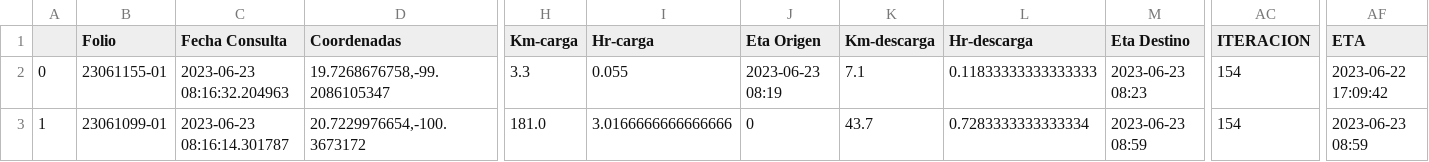
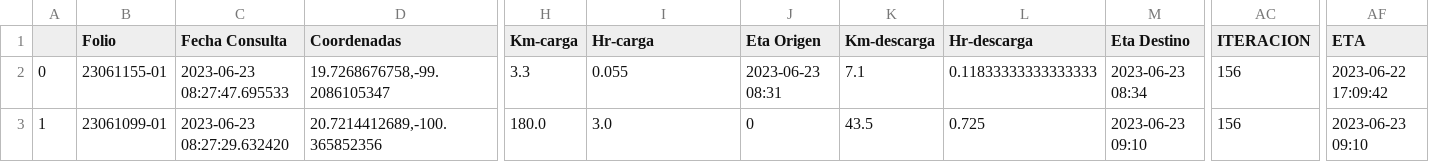
Before and after one commit to NLSCDA/Proyecto-Prisma, a CSV file: Ultima_Consulta.csv, drawn as a sheet; only a part is shown, gaps mark what is left out; the diff names each change by its address in the sheet, - before the commit and + after, or states it on an @@ line.

Commit message:
Actualizacion

```diff
--- a/Ultima_Consulta.csv
+++ b/Ultima_Consulta.csv
-C2 (Fecha Consulta): 2023-06-23 08:16:32.204963
+C2 (Fecha Consulta): 2023-06-23 08:27:47.695533
-J2 (Eta Origen): 2023-06-23 08:19
+J2 (Eta Origen): 2023-06-23 08:31
-M2 (Eta Destino): 2023-06-23 08:23
+M2 (Eta Destino): 2023-06-23 08:34
-AC2:AC3 (ITERACION): 154
+AC2:AC3 (ITERACION): 156
-C3 (Fecha Consulta): 2023-06-23 08:16:14.301787
+C3 (Fecha Consulta): 2023-06-23 08:27:29.632420
-D3 (Coordenadas): 20.7229976654,-100.3673172
+D3 (Coordenadas): 20.7214412689,-100.365852356
-H3 (Km-carga): 181.0
+H3 (Km-carga): 180.0
-I3 (Hr-carga): 3.0166666666666666
+I3 (Hr-carga): 3.0
-K3 (Km-descarga): 43.7
+K3 (Km-descarga): 43.5
-L3 (Hr-descarga): 0.7283333333333334
+L3 (Hr-descarga): 0.725
-M3 (Eta Destino): 2023-06-23 08:59
+M3 (Eta Destino): 2023-06-23 09:10
-AF3 (ETA): 2023-06-23 08:59
+AF3 (ETA): 2023-06-23 09:10
```
